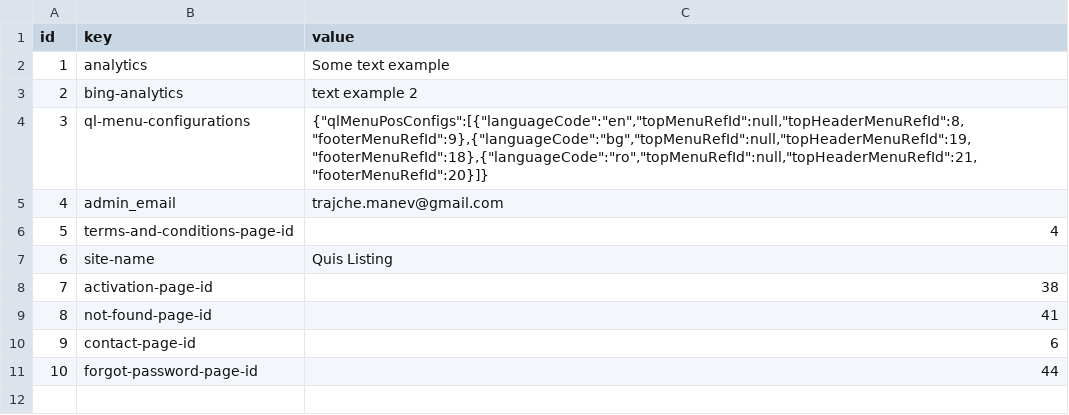
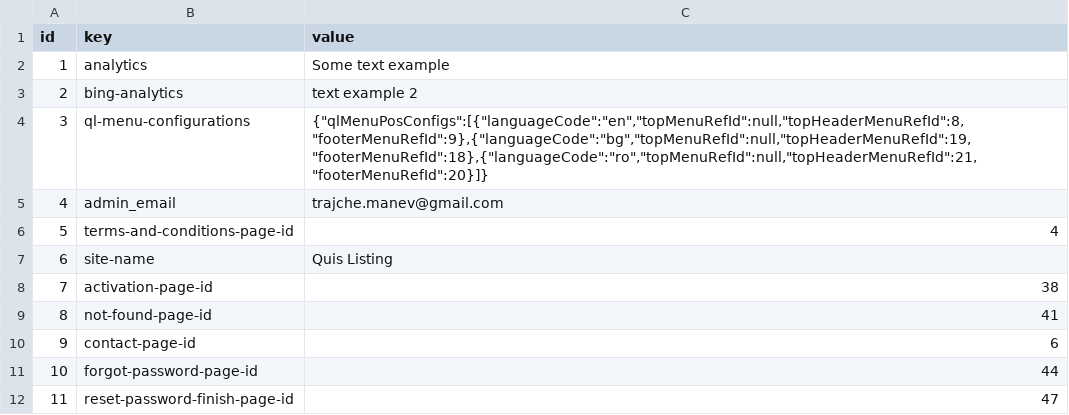
Before and after one commit to tmanev/quis-listing, a CSV file: src/main/resources/config/liquibase/load-data/ql-configurations.csv, drawn as a sheet.

```diff
--- a/src/main/resources/config/liquibase/load-data/ql-configurations.csv
+++ b/src/main/resources/config/liquibase/load-data/ql-configurations.csv
@@ -11 +11,2 @@ id;key;value
 10;forgot-password-page-id;44
+11;reset-password-finish-page-id;47
```
Also changed, not shown: src/main/resources/config/liquibase/load-data/email-templates.csv, src/main/resources/config/liquibase/load-data/posts.csv, 4 other files.
